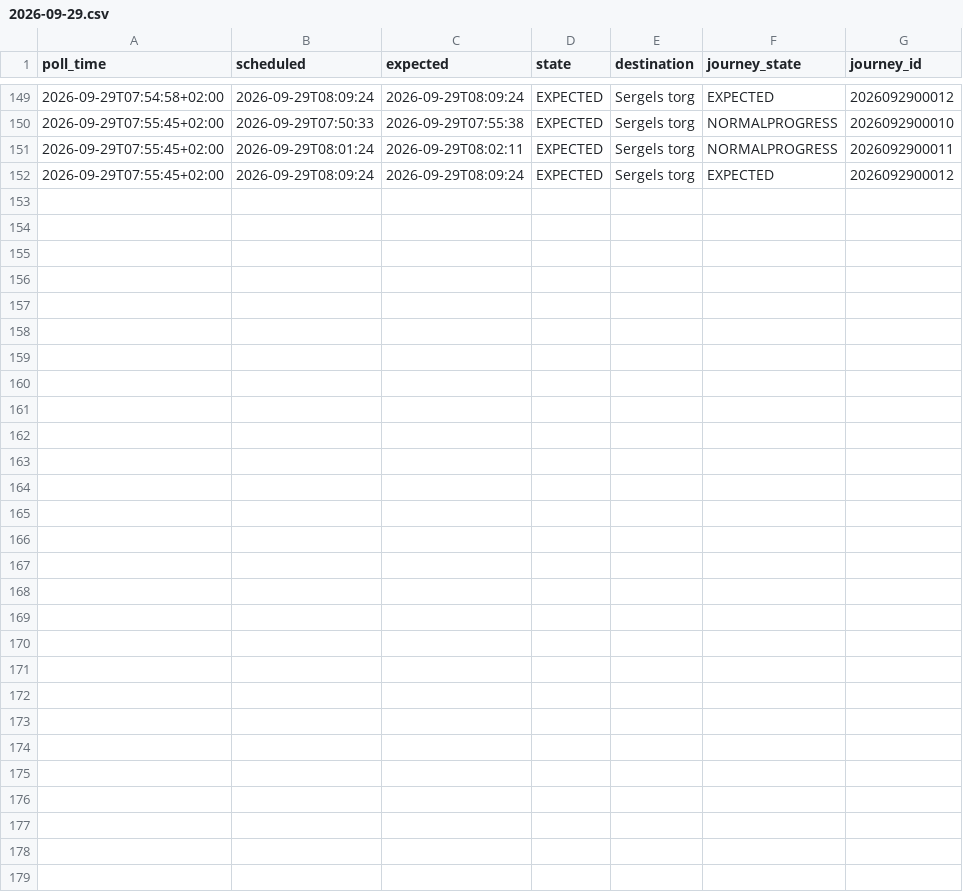
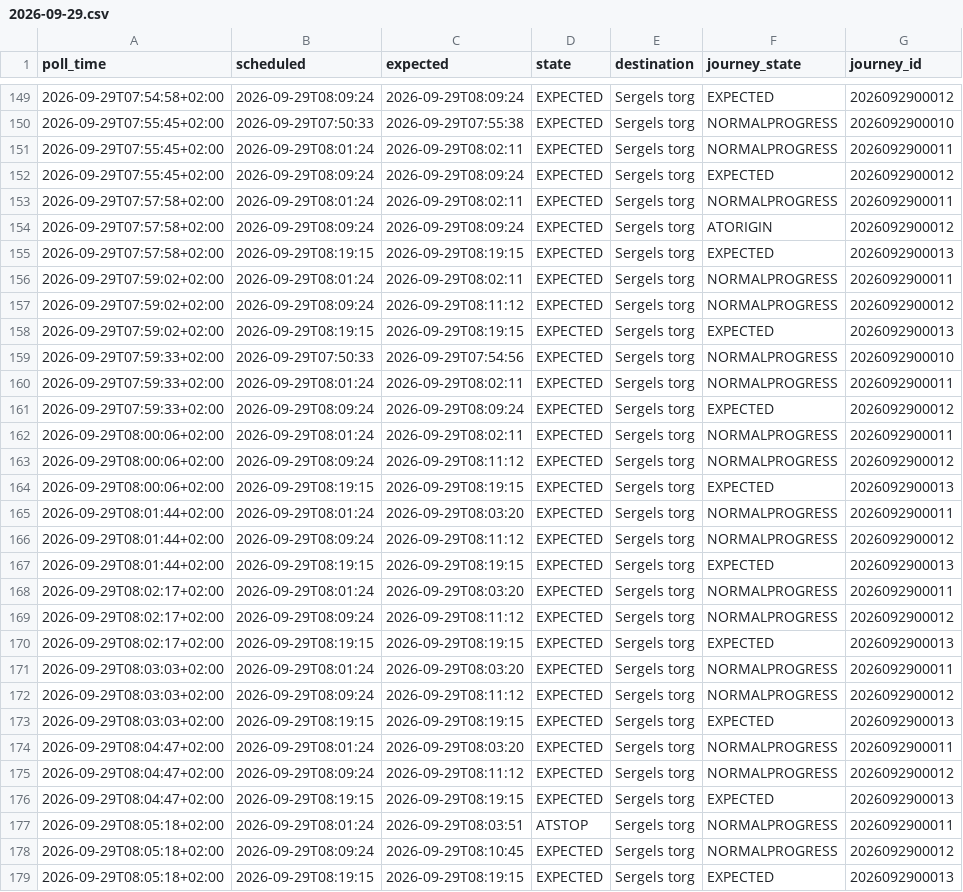
Before and after one commit to johanna86-sudo/sl-516-logg, a CSV file: data/morning/raw/2026-09-29.csv, drawn as a sheet; only a part is shown, gaps mark what is left out.

```diff
--- a/data/morning/raw/2026-09-29.csv
+++ b/data/morning/raw/2026-09-29.csv
@@ -152 +152,28 @@ poll_time,scheduled,expected,state,destination,journey_state,journey_id
 2026-09-29T07:55:45+02:00,2026-09-29T08:09:24,2026-09-29T08:09:24,EXPECTED,Sergels torg,EXPECTED,2026092900012
+2026-09-29T07:57:58+02:00,2026-09-29T08:01:24,2026-09-29T08:02:11,EXPECTED,Sergels torg,NORMALPROGRESS,2026092900011
+2026-09-29T07:57:58+02:00,2026-09-29T08:09:24,2026-09-29T08:09:24,EXPECTED,Sergels torg,ATORIGIN,2026092900012
+2026-09-29T07:57:58+02:00,2026-09-29T08:19:15,2026-09-29T08:19:15,EXPECTED,Sergels torg,EXPECTED,2026092900013
+2026-09-29T07:59:02+02:00,2026-09-29T08:01:24,2026-09-29T08:02:11,EXPECTED,Sergels torg,NORMALPROGRESS,2026092900011
+2026-09-29T07:59:02+02:00,2026-09-29T08:09:24,2026-09-29T08:11:12,EXPECTED,Sergels torg,NORMALPROGRESS,2026092900012
+2026-09-29T07:59:02+02:00,2026-09-29T08:19:15,2026-09-29T08:19:15,EXPECTED,Sergels torg,EXPECTED,2026092900013
+2026-09-29T07:59:33+02:00,2026-09-29T07:50:33,2026-09-29T07:54:56,EXPECTED,Sergels torg,NORMALPROGRESS,2026092900010
+2026-09-29T07:59:33+02:00,2026-09-29T08:01:24,2026-09-29T08:02:11,EXPECTED,Sergels torg,NORMALPROGRESS,2026092900011
+2026-09-29T07:59:33+02:00,2026-09-29T08:09:24,2026-09-29T08:09:24,EXPECTED,Sergels torg,EXPECTED,2026092900012
+2026-09-29T08:00:06+02:00,2026-09-29T08:01:24,2026-09-29T08:02:11,EXPECTED,Sergels torg,NORMALPROGRESS,2026092900011
+2026-09-29T08:00:06+02:00,2026-09-29T08:09:24,2026-09-29T08:11:12,EXPECTED,Sergels torg,NORMALPROGRESS,2026092900012
+2026-09-29T08:00:06+02:00,2026-09-29T08:19:15,2026-09-29T08:19:15,EXPECTED,Sergels torg,EXPECTED,2026092900013
+2026-09-29T08:01:44+02:00,2026-09-29T08:01:24,2026-09-29T08:03:20,EXPECTED,Sergels torg,NORMALPROGRESS,2026092900011
+2026-09-29T08:01:44+02:00,2026-09-29T08:09:24,2026-09-29T08:11:12,EXPECTED,Sergels torg,NORMALPROGRESS,2026092900012
+2026-09-29T08:01:44+02:00,2026-09-29T08:19:15,2026-09-29T08:19:15,EXPECTED,Sergels torg,EXPECTED,2026092900013
+2026-09-29T08:02:17+02:00,2026-09-29T08:01:24,2026-09-29T08:03:20,EXPECTED,Sergels torg,NORMALPROGRESS,2026092900011
+2026-09-29T08:02:17+02:00,2026-09-29T08:09:24,2026-09-29T08:11:12,EXPECTED,Sergels torg,NORMALPROGRESS,2026092900012
+2026-09-29T08:02:17+02:00,2026-09-29T08:19:15,2026-09-29T08:19:15,EXPECTED,Sergels torg,EXPECTED,2026092900013
+2026-09-29T08:03:03+02:00,2026-09-29T08:01:24,2026-09-29T08:03:20,EXPECTED,Sergels torg,NORMALPROGRESS,2026092900011
+2026-09-29T08:03:03+02:00,2026-09-29T08:09:24,2026-09-29T08:11:12,EXPECTED,Sergels torg,NORMALPROGRESS,2026092900012
+2026-09-29T08:03:03+02:00,2026-09-29T08:19:15,2026-09-29T08:19:15,EXPECTED,Sergels torg,EXPECTED,2026092900013
+2026-09-29T08:04:47+02:00,2026-09-29T08:01:24,2026-09-29T08:03:20,EXPECTED,Sergels torg,NORMALPROGRESS,2026092900011
+2026-09-29T08:04:47+02:00,2026-09-29T08:09:24,2026-09-29T08:11:12,EXPECTED,Sergels torg,NORMALPROGRESS,2026092900012
+2026-09-29T08:04:47+02:00,2026-09-29T08:19:15,2026-09-29T08:19:15,EXPECTED,Sergels torg,EXPECTED,2026092900013
+2026-09-29T08:05:18+02:00,2026-09-29T08:01:24,2026-09-29T08:03:51,ATSTOP,Sergels torg,NORMALPROGRESS,2026092900011
+2026-09-29T08:05:18+02:00,2026-09-29T08:09:24,2026-09-29T08:10:45,EXPECTED,Sergels torg,NORMALPROGRESS,2026092900012
+2026-09-29T08:05:18+02:00,2026-09-29T08:19:15,2026-09-29T08:19:15,EXPECTED,Sergels torg,EXPECTED,2026092900013
```
Also changed, not shown: data/morning/summary.csv.
